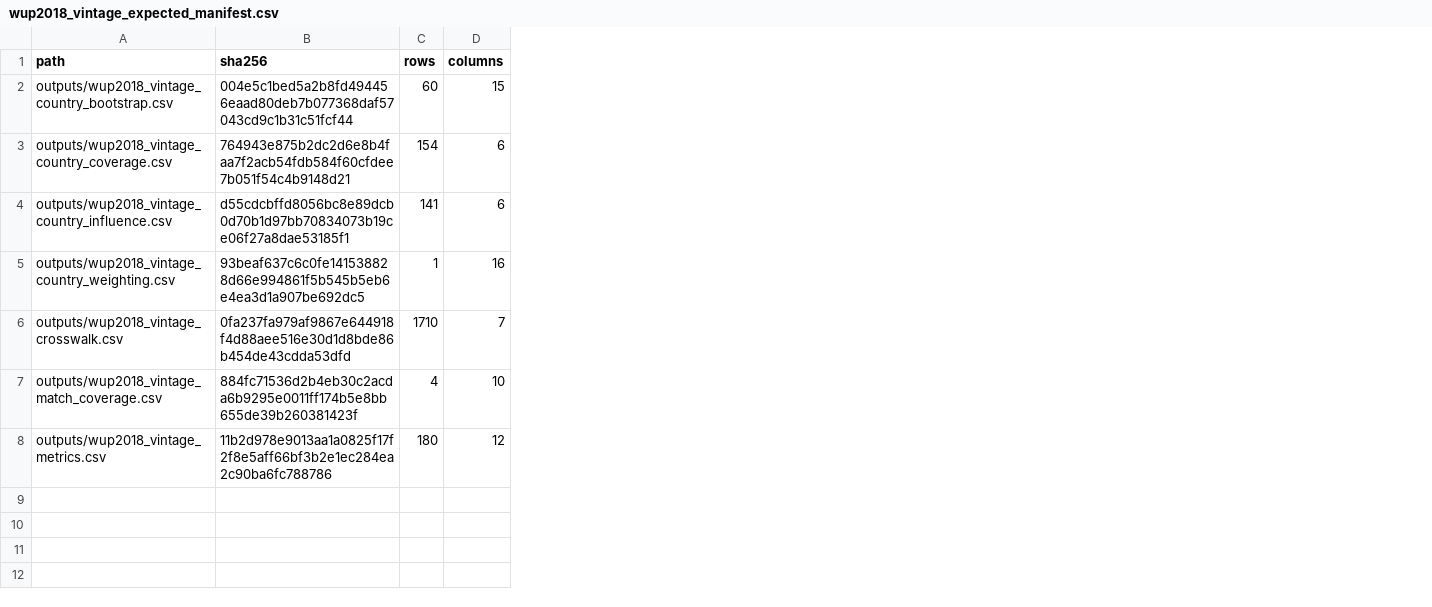
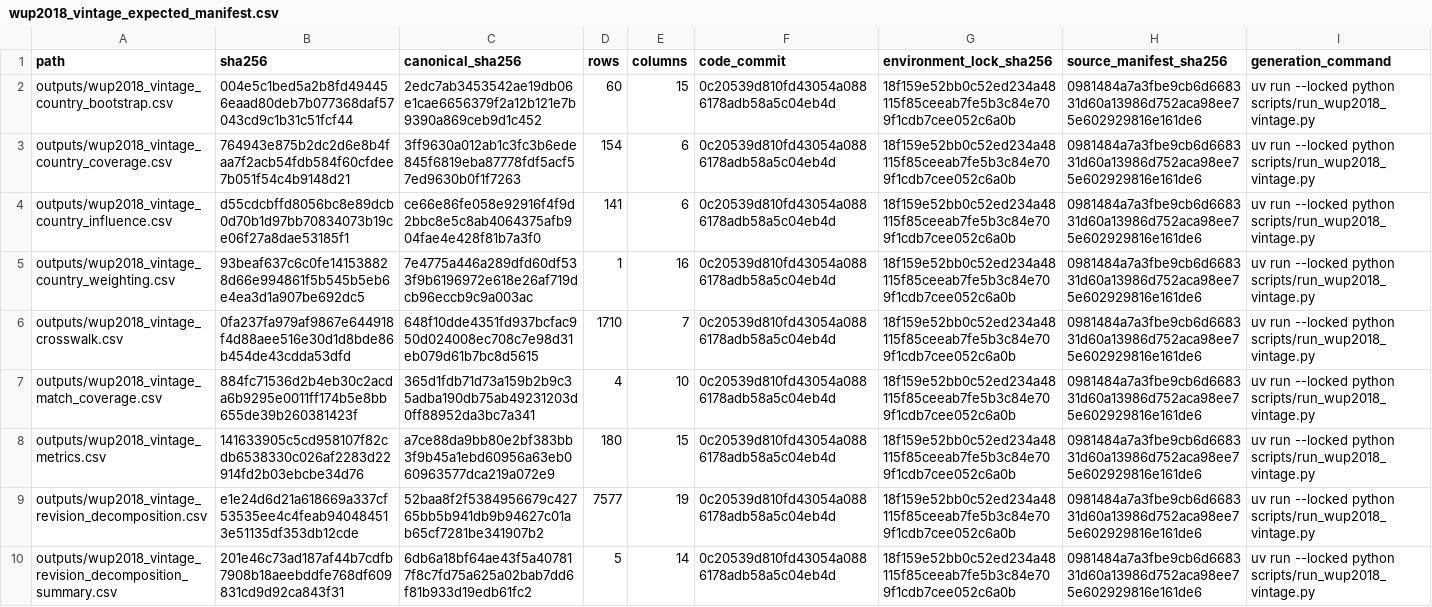
Before and after one commit to danielastone/Global-Urban-Growth-Lab, a CSV file: results/wup2018_vintage_expected_manifest.csv, drawn as a sheet; addresses are those after the commit; the diff names each change by its address in the sheet, - before the commit and + after, or states it on an @@ line.

```diff
--- a/results/wup2018_vintage_expected_manifest.csv
+++ b/results/wup2018_vintage_expected_manifest.csv
+column C (canonical_sha256), rows 2-8: 2edc7ab3453542ae19db06e1cae6656379f2a12b121e7b9390a869ceb9d1c452 | 3ff9630a012ab1c3fc3b6ede845f6819eba87778fdf5acf57ed9630b0f1f7263 | ce66e86fe058e92916f4f9d2bbc8e5c8ab4064375afb904fae4e428f81b7a3f0 | 7e4775a446a289dfd60df533f9b6196972e618e26af719dcb96eccb9c9a003ac | 648f10dde4351fd937bcfac950d024008ec708c7e98d31eb079d61b7bc8d5615 | 365d1fdb71d73a159b2b9c35adba190db75ab49231203d0ff88952da3bc7a341 | a7ce88da9bb80e2bf383bb3f9b45a1ebd60956a63eb060963577dca219a072e9
+column F (code_commit), rows 2-8: all 0c20539d810fd43054a0886178adb58a5c04eb4d
+column G (environment_lock_sha256), rows 2-8: all 18f159e52bb0c52ed234a48115f85ceeab7fe5b3c84e709f1cdb7cee052c6a0b
+column H (source_manifest_sha256), rows 2-8: all 0981484a7a3fbe9cb6d668331d60a13986d752aca98ee75e602929816e161de6
+column I (generation_command), rows 2-8: all uv run --locked python scripts/run_wup2018_vintage.py
-B8 (sha256): 11b2d978e9013aa1a0825f17f2f8e5aff66bf3b2e1ec284ea2c90ba6fc788786
+B8 (sha256): 141633905c5cd958107f82cdb6538330c026af2283d22914fd2b03ebcbe34d76
-E8 (columns): 12
+E8 (columns): 15
+row 9: outputs/wup2018_vintage_revision_decomposition.csv | e1e24d6d21a618669a337cf53535ee4c4feab940484513e51135df353db12cde | 52baa8f2f5384956679c42765bb5b941db9b94627c01ab65cf7281be341907b2 | 7577 | 19 | 0c20539d810fd43054a0886178adb58a5c04eb4d | 18f159e52bb0c52ed234a48115f85ceeab7fe5b3c84e709f1cdb7cee052c6a0b | 0981484a7a3fbe9cb6d668331d60a13986d752aca98ee75e602929816e161de6 | uv run --locked python scripts/run_wup2018_vintage.py
+row 10: outputs/wup2018_vintage_revision_decomposition_summary.csv | 201e46c73ad187af44b7cdfb7908b18aeebddfe768df609831cd9d92ca843f31 | 6db6a18bf64ae43f5a407817f8c7fd75a625a02bab7dd6f81b933d19edb61fc2 | 5 | 14 | 0c20539d810fd43054a0886178adb58a5c04eb4d | 18f159e52bb0c52ed234a48115f85ceeab7fe5b3c84e709f1cdb7cee052c6a0b | 0981484a7a3fbe9cb6d668331d60a13986d752aca98ee75e602929816e161de6 | uv run --locked python scripts/run_wup2018_vintage.py
```
Also changed, not shown: results/ghsl_boundary_expected_manifest.csv, results/ghsl_fixed_expected_manifest.csv, 6 other files.
